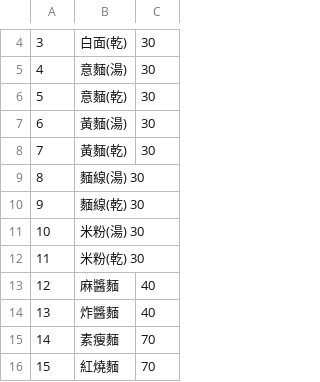
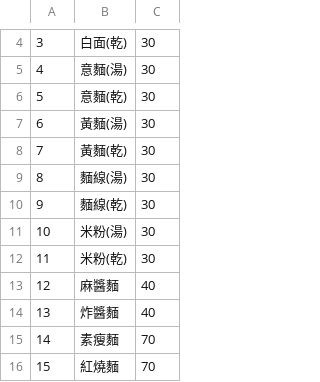
Before and after one commit to huuhou48/linebot_food, a CSV file: data/restaurant/十方緣.csv, drawn as a sheet; only a part is shown, gaps mark what is left out.

Commit message:
Update 十方緣.csv

```diff
--- a/data/restaurant/十方緣.csv
+++ b/data/restaurant/十方緣.csv
@@ -8,6 +8,6 @@
 7,黃麵(乾),30
-8,麵線(湯) 30
-9,麵線(乾) 30
-10,米粉(湯) 30
-11,米粉(乾) 30
+8,麵線(湯),30
+9,麵線(乾),30
+10,米粉(湯),30
+11,米粉(乾),30
 12,麻醬麵,40
```
